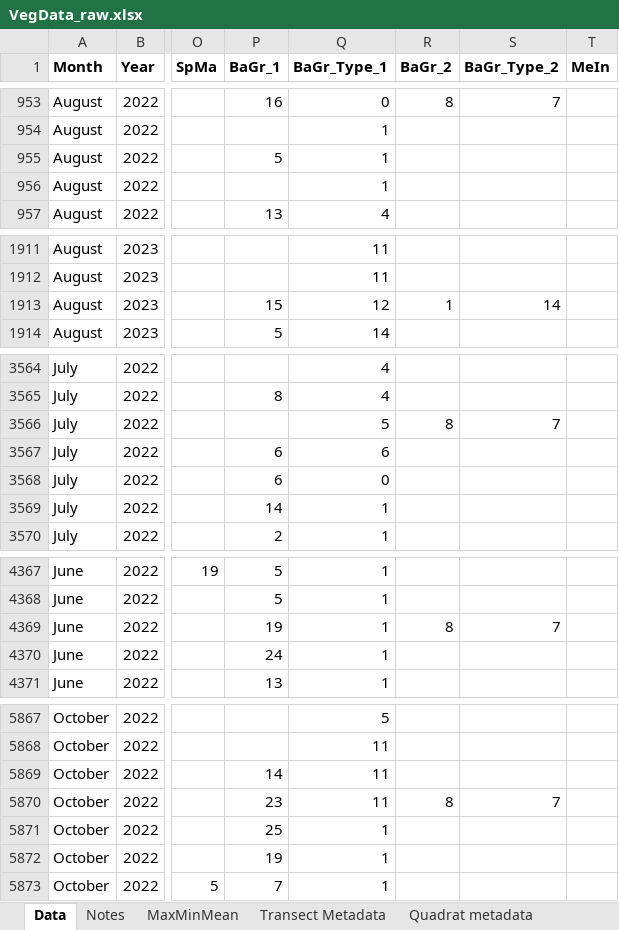
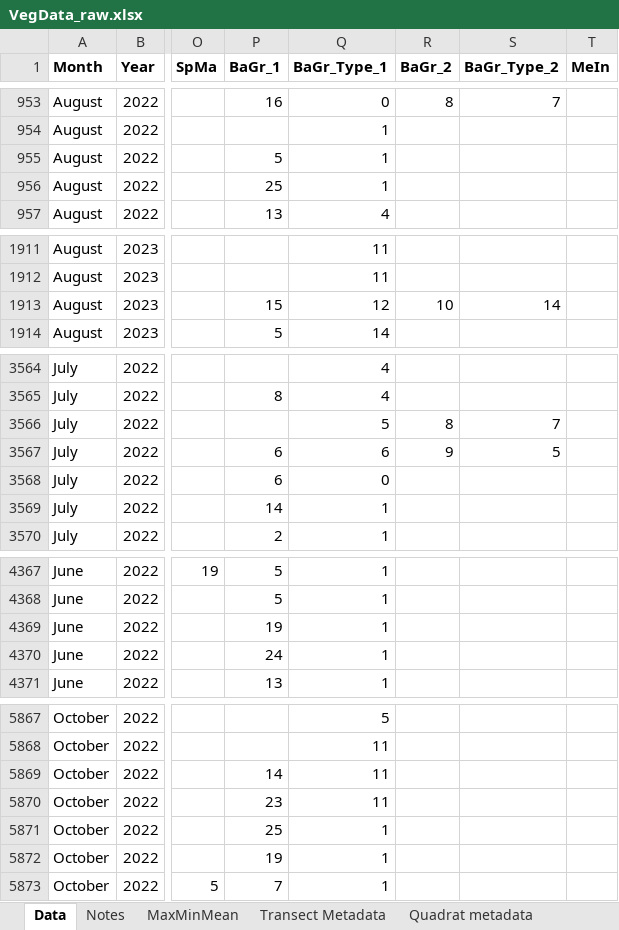
Before and after one commit to beccaronipizza/BeccaTransects, an Excel workbook: data/VegData_raw.xlsx, sheet Data, drawn as a sheet; only a part is shown, gaps mark what is left out; values as stored, in another font and other column widths than the file's, no borders; conditional formats not drawn; the diff covers the shown part only; the diff names each change by its address in the sheet, - before the commit and + after, or states it on an @@ line.

```diff
--- a/data/VegData_raw.xlsx (sheet Data)
+++ b/data/VegData_raw.xlsx (sheet Data)
-P956 (BaGr_1): (empty)
+P956 (BaGr_1): 25
-R1913 (BaGr_2): 1
+R1913 (BaGr_2): 10
-R3567 (BaGr_2): (empty)
+R3567 (BaGr_2): 9
-S3567 (BaGr_Type_2): (empty)
+S3567 (BaGr_Type_2): 5
-R4369 (BaGr_2): 8
+R4369 (BaGr_2): (empty)
-S4369 (BaGr_Type_2): 7
+S4369 (BaGr_Type_2): (empty)
-R5870 (BaGr_2): 8
+R5870 (BaGr_2): (empty)
-S5870 (BaGr_Type_2): 7
+S5870 (BaGr_Type_2): (empty)
```
Also changed, not shown: 2 added rows and 50 edited cells elsewhere in this sheet, 2 other files.
